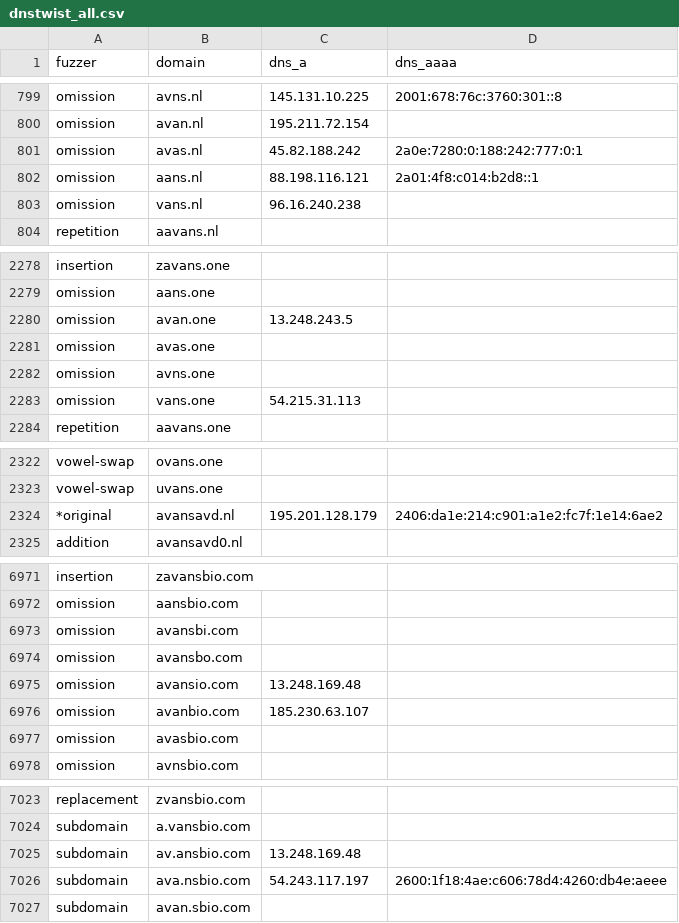
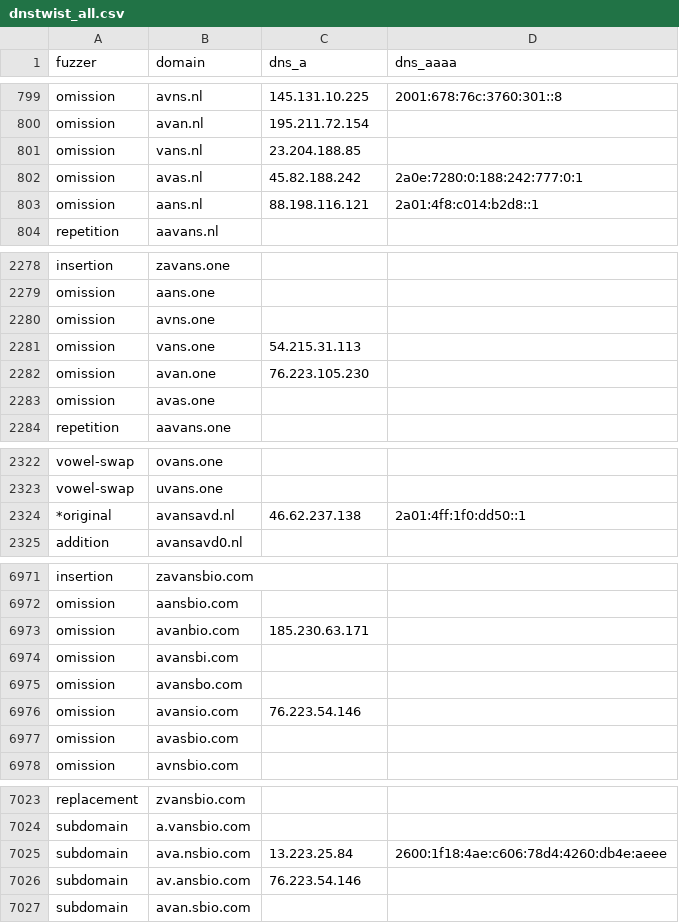
Before and after one commit to kqlen/Lists, a CSV file: DNSTWIST/data/dnstwist_all.csv, drawn as a sheet; only a part is shown, gaps mark what is left out; the diff covers the shown part only.

```diff
--- a/DNSTWIST/data/dnstwist_all.csv
+++ b/DNSTWIST/data/dnstwist_all.csv
@@ -800,5 +800,5 @@ omission,avns.nl,145.131.10.225,2001:678:76c:3760:301::8
 omission,avan.nl,195.211.72.154,
+omission,vans.nl,23.204.188.85,
 omission,avas.nl,45.82.188.242,2a0e:7280:0:188:242:777:0:1
 omission,aans.nl,88.198.116.121,2a01:4f8:c014:b2d8::1
-omission,vans.nl,96.16.240.238,
 repetition,aavans.nl,,
@@ -2279,6 +2279,6 @@ insertion,zavans.one,
 omission,aans.one,
-omission,avan.one,13.248.243.5
-omission,avas.one,
 omission,avns.one,
 omission,vans.one,54.215.31.113
+omission,avan.one,76.223.105.230
+omission,avas.one,
 repetition,aavans.one,
@@ -2323,3 +2323,3 @@ vowel-swap,ovans.one,
 vowel-swap,uvans.one,
-*original,avansavd.nl,195.201.128.179,2406:da1e:214:c901:a1e2:fc7f:1e14:6ae2
+*original,avansavd.nl,46.62.237.138,2a01:4ff:1f0:dd50::1
 addition,avansavd0.nl,,
@@ -6972,6 +6972,6 @@ insertion,zavansbio.com,,
 omission,aansbio.com,,
+omission,avanbio.com,185.230.63.171,
 omission,avansbi.com,,
 omission,avansbo.com,,
-omission,avansio.com,13.248.169.48,
-omission,avanbio.com,185.230.63.107,
+omission,avansio.com,76.223.54.146,
 omission,avasbio.com,,
@@ -7024,4 +7024,4 @@ replacement,zvansbio.com,,
 subdomain,a.vansbio.com,,
-subdomain,av.ansbio.com,13.248.169.48,
-subdomain,ava.nsbio.com,54.243.117.197,2600:1f18:4ae:c606:78d4:4260:db4e:aeee
+subdomain,ava.nsbio.com,13.223.25.84,2600:1f18:4ae:c606:78d4:4260:db4e:aeee
+subdomain,av.ansbio.com,76.223.54.146,
 subdomain,avan.sbio.com,,
```
Also changed, not shown: 7 moved rows and 2 edited cells elsewhere in this file.
